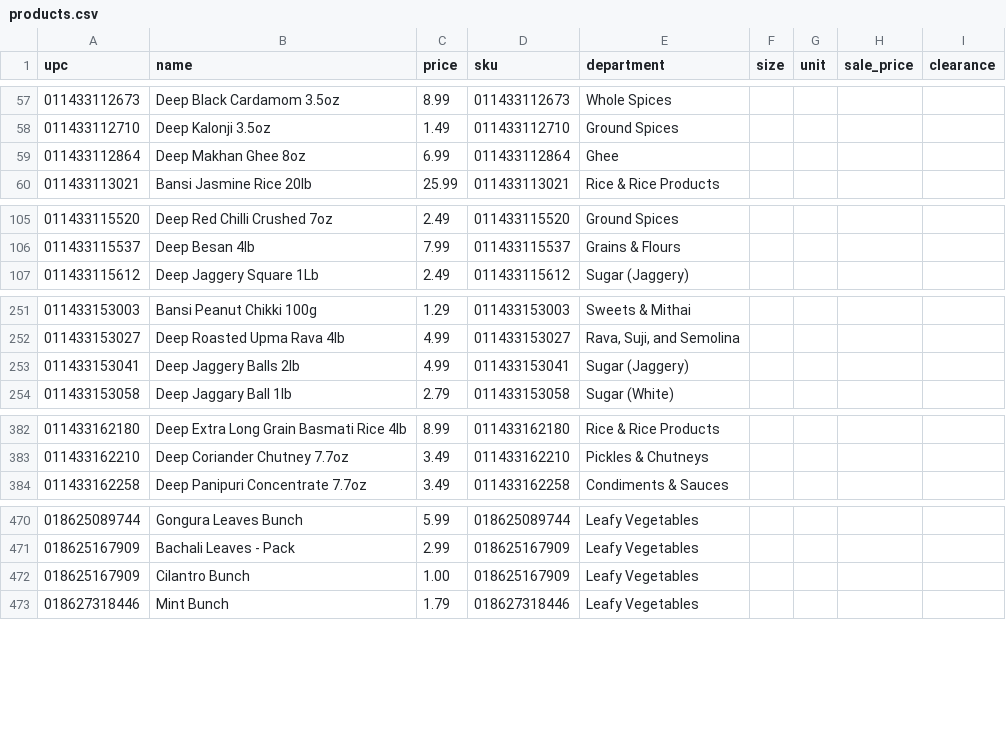
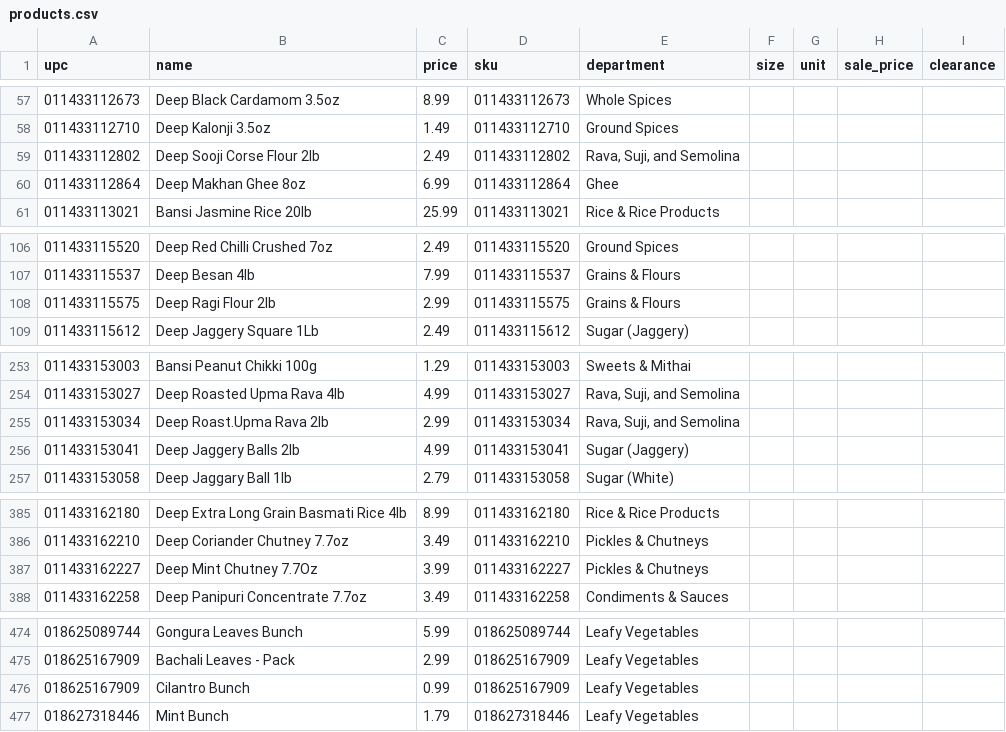
Before and after one commit to spicetownbackend/spicetown-labels, a CSV file: data/products.csv, drawn as a sheet; only a part is shown, gaps mark what is left out.

```diff
--- a/data/products.csv
+++ b/data/products.csv
@@ -58,2 +58,3 @@ upc,name,price,sku,department,size,unit,sale_price,clearance
 011433112710,Deep Kalonji 3.5oz,1.49,011433112710,Ground Spices,,,,
+011433112802,Deep Sooji Corse Flour 2lb,2.49,011433112802,"Rava, Suji, and Semolina",,,,
 011433112864,Deep Makhan Ghee 8oz,6.99,011433112864,Ghee,,,,
@@ -106,2 +107,3 @@ upc,name,price,sku,department,size,unit,sale_price,clearance
 011433115537,Deep Besan 4lb,7.99,011433115537,Grains & Flours,,,,
+011433115575,Deep Ragi Flour 2lb,2.99,011433115575,Grains & Flours,,,,
 011433115612,Deep Jaggery Square 1Lb,2.49,011433115612,Sugar (Jaggery),,,,
@@ -252,2 +254,3 @@ upc,name,price,sku,department,size,unit,sale_price,clearance
 011433153027,Deep Roasted Upma Rava 4lb,4.99,011433153027,"Rava, Suji, and Semolina",,,,
+011433153034,Deep Roast.Upma Rava 2lb,2.99,011433153034,"Rava, Suji, and Semolina",,,,
 011433153041,Deep Jaggery Balls 2lb,4.99,011433153041,Sugar (Jaggery),,,,
@@ -383,2 +386,3 @@ upc,name,price,sku,department,size,unit,sale_price,clearance
 011433162210,Deep Coriander Chutney 7.7oz,3.49,011433162210,Pickles & Chutneys,,,,
+011433162227,Deep Mint Chutney 7.7Oz,3.99,011433162227,Pickles & Chutneys,,,,
 011433162258,Deep Panipuri Concentrate 7.7oz,3.49,011433162258,Condiments & Sauces,,,,
@@ -471,3 +475,3 @@ upc,name,price,sku,department,size,unit,sale_price,clearance
 018625167909,Bachali Leaves - Pack,2.99,018625167909,Leafy Vegetables,,,,
-018625167909,Cilantro Bunch,1.00,018625167909,Leafy Vegetables,,,,
+018625167909,Cilantro Bunch,0.99,018625167909,Leafy Vegetables,,,,
 018627318446,Mint Bunch,1.79,018627318446,Leafy Vegetables,,,,
```
Also changed, not shown: 1 other file.
